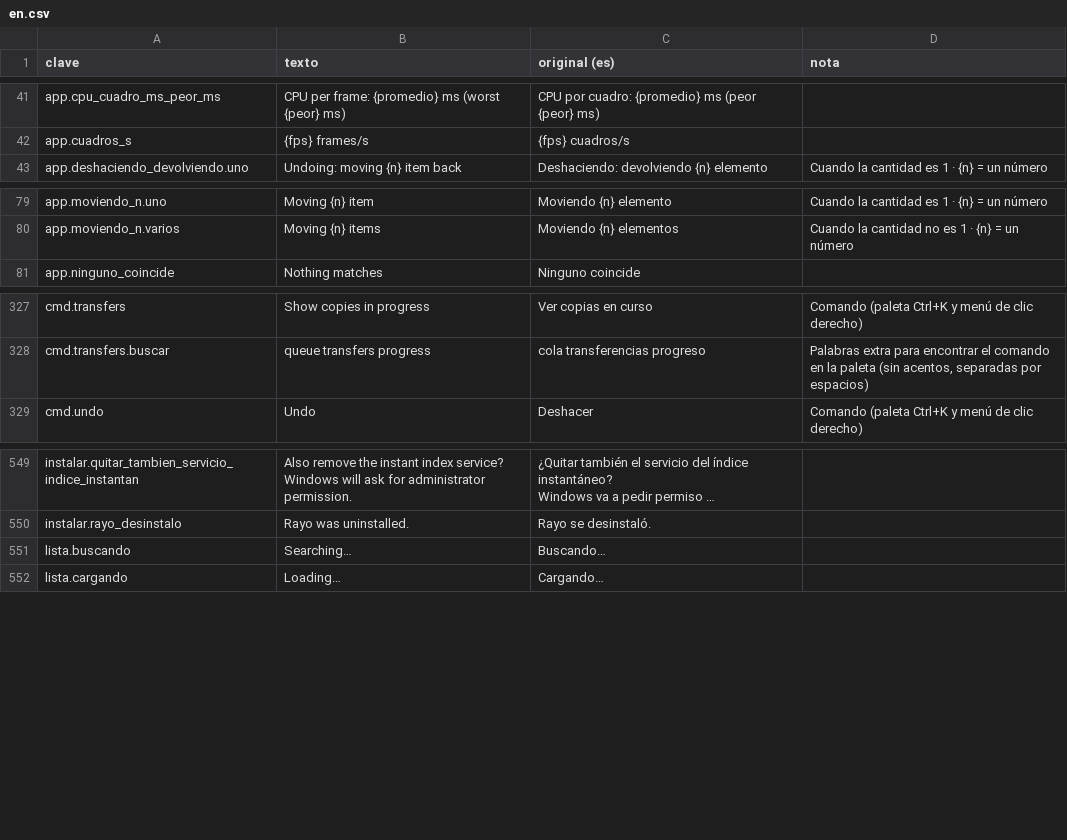
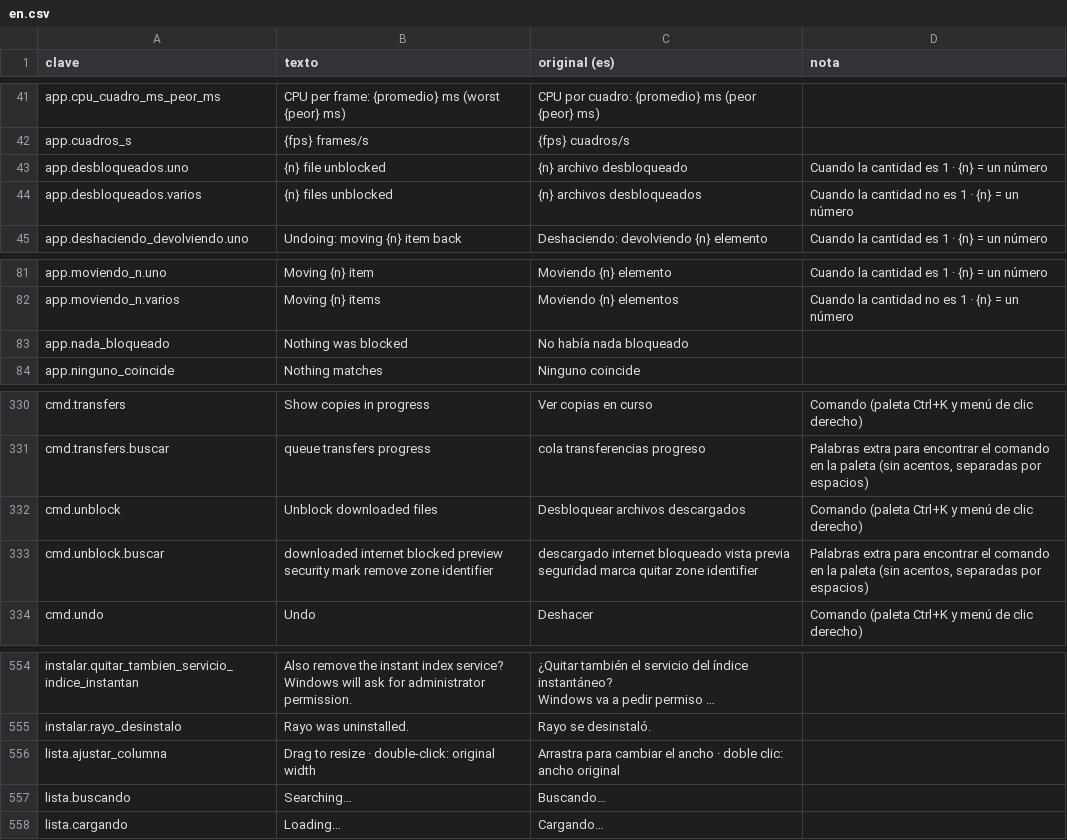
Before and after one commit to ElRobaMichis/rayo, a CSV file: idiomas/en.csv, drawn as a sheet; only a part is shown, gaps mark what is left out; long unchanged cells end in …; the diff covers the shown part only; the diff names each change by its address in the sheet, - before the commit and + after, or states it on an @@ line.

```diff
--- a/idiomas/en.csv
+++ b/idiomas/en.csv
+row 43: app.desbloqueados.uno | {n} file unblocked | {n} archivo desbloqueado | Cuando la cantidad es 1 · {n} = un número
+row 44: app.desbloqueados.varios | {n} files unblocked | {n} archivos desbloqueados | Cuando la cantidad no es 1 · {n} = un número
+row 83: app.nada_bloqueado | Nothing was blocked | No había nada bloqueado
+row 332: cmd.unblock | Unblock downloaded files | Desbloquear archivos descargados | Comando (paleta Ctrl+K y menú de clic derecho)
+row 333: cmd.unblock.buscar | downloaded internet blocked preview security mark remove zone identifier | descargado internet bloqueado vista previa seguridad marca quitar zone identifier | Palabras extra para encontrar el comando en la paleta (sin acentos, separadas por espacios)
+row 556: lista.ajustar_columna | Drag to resize · double-click: original width | Arrastra para cambiar el ancho · doble clic: ancho original
```
Also changed, not shown: 13 added rows elsewhere in this file, idiomas/es.csv, 10 other files.
